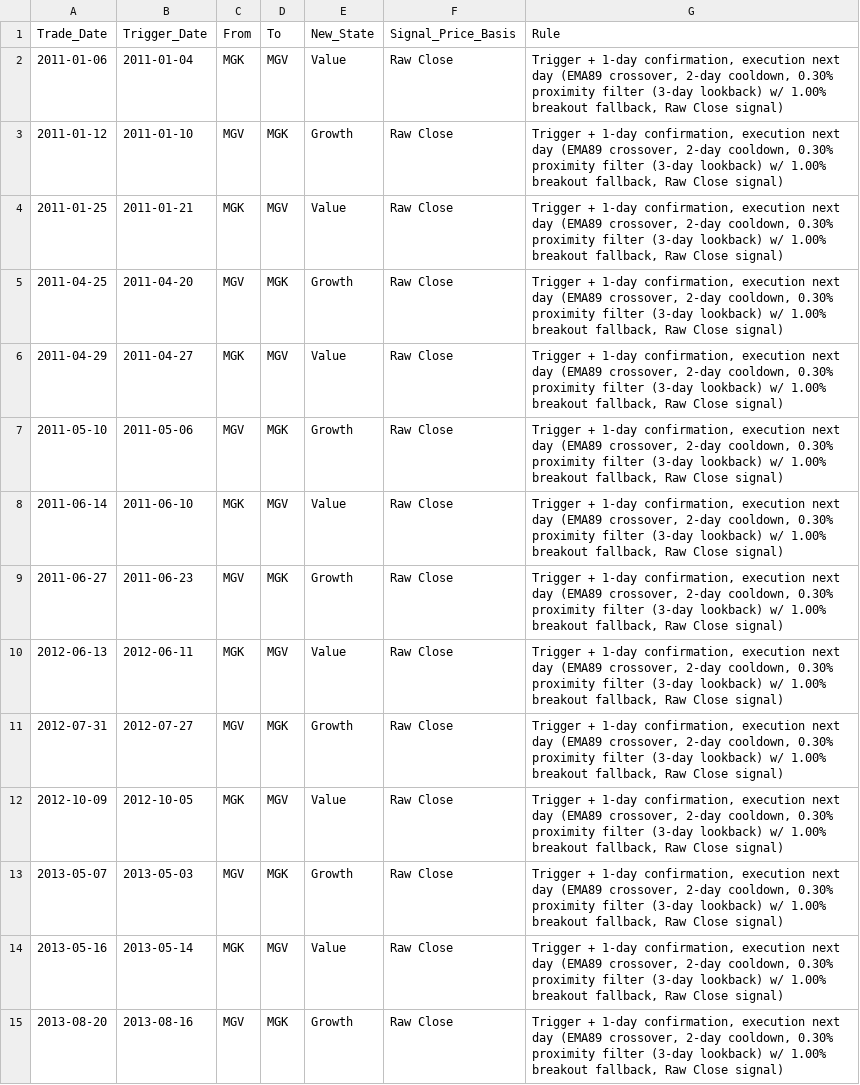
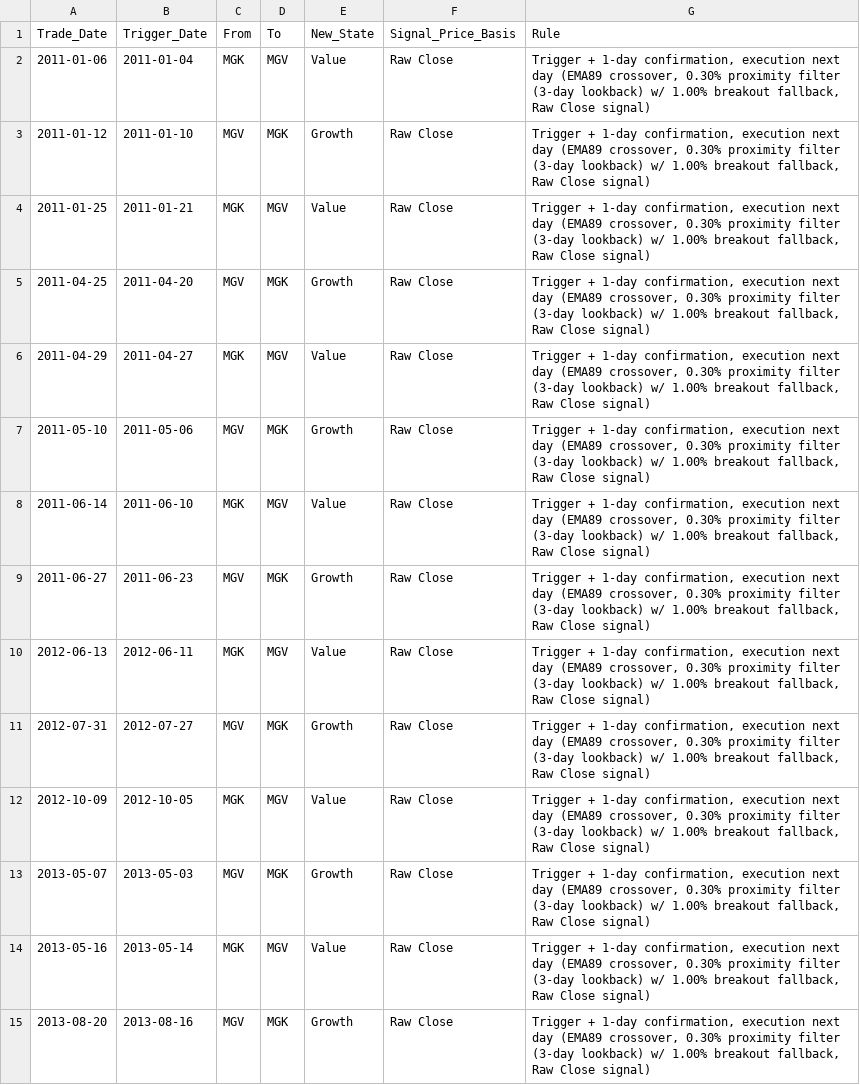
Before and after one commit to wesl8n-sketch/A1V12-Dashboard, a CSV file: Data/Trade_Ledger.csv, drawn as a sheet; only a part is shown; the diff covers the shown part only; the diff names each change by its address in the sheet, - before the commit and + after, or states it on an @@ line.

```diff
--- a/Data/Trade_Ledger.csv
+++ b/Data/Trade_Ledger.csv
-G2:G15 (Rule): …(EMA89 crossover, 2-day cooldown, 0.30% proximity…
+G2:G15 (Rule): …(EMA89 crossover, 0.30% proximity…
```
Also changed, not shown: 51 edited cells elsewhere in this file, Audit/Backfill_Scale_Audit.csv, Audit/Dividend_Income_Sanity_Audit.csv, 18 other files.
